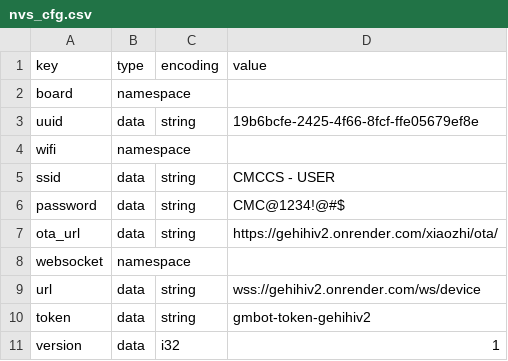
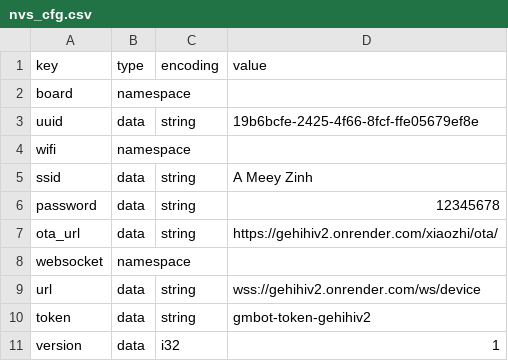
Before and after one commit to meeyzinh/gehihiv2, a CSV file: nvs_cfg.csv, drawn as a sheet.

Commit message:
chore(wifi): Dat mac dinh Wi-Fi A Meey Zinh va nap vao NVS Robot

```diff
--- a/nvs_cfg.csv
+++ b/nvs_cfg.csv
@@ -4,4 +4,4 @@ uuid,data,string,19b6bcfe-2425-4f66-8fcf-ffe05679ef8e
 wifi,namespace,,
-ssid,data,string,CMCCS - USER
-password,data,string,CMC@1234!@#$
+ssid,data,string,A Meey Zinh
+password,data,string,12345678
 ota_url,data,string,https://gehihiv2.onrender.com/xiaozhi/ota/
```
Also changed, not shown: nvs_lan.csv, 3 other files.
